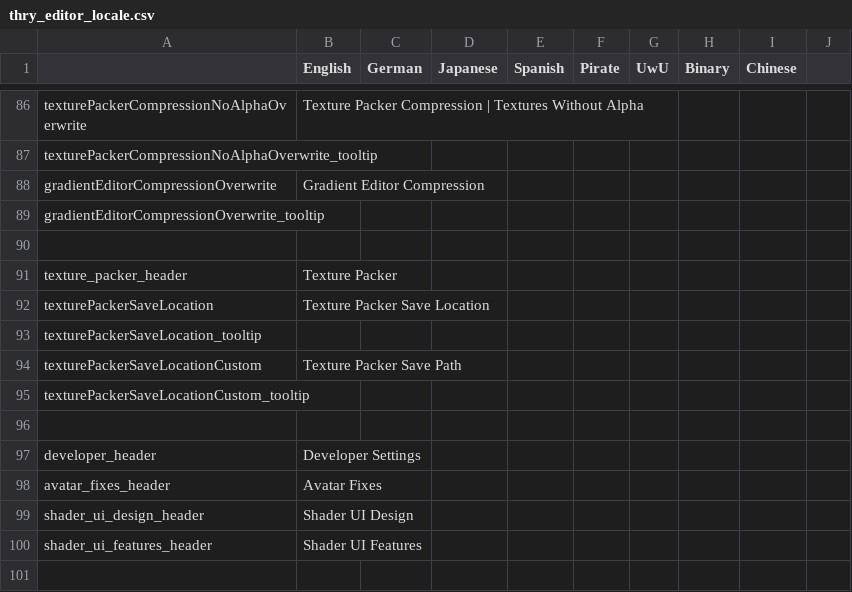
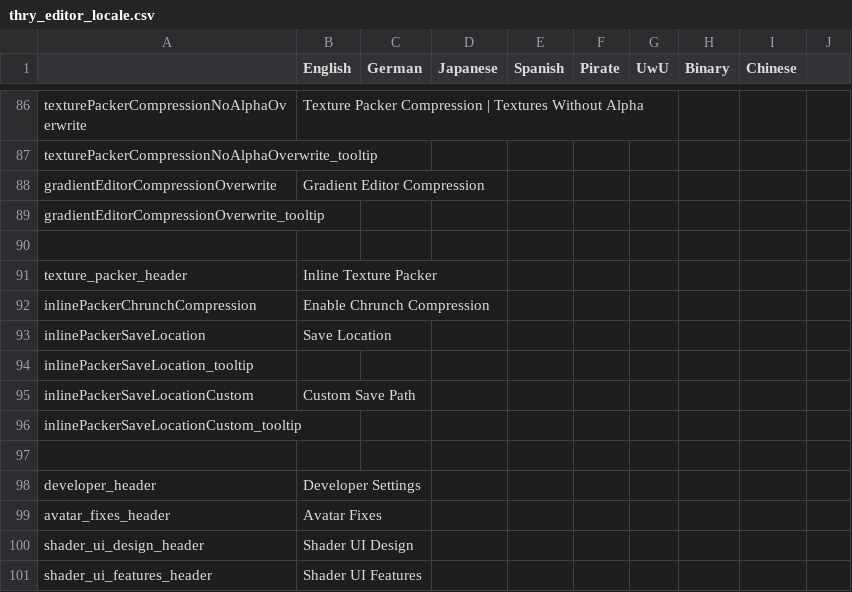
Before and after one commit to Thryrallo/ThryEditor, a CSV file: thry_editor_locale.csv, drawn as a sheet; only a part is shown, gaps mark what is left out.

```diff
--- a/thry_editor_locale.csv
+++ b/thry_editor_locale.csv
@@ -90,7 +90,8 @@ gradientEditorCompressionOverwrite_tooltip,,,,,,,,
 
-texture_packer_header,Texture Packer,,,,,,,,
-texturePackerSaveLocation,Texture Packer Save Location,,,,,,,,
-texturePackerSaveLocation_tooltip,,,,,,,,
-texturePackerSaveLocationCustom,Texture Packer Save Path,,,,,,,,
-texturePackerSaveLocationCustom_tooltip,,,,,,,,
+texture_packer_header,Inline Texture Packer,,,,,,,,
+inlinePackerChrunchCompression,Enable Chrunch Compression,,,,,,,,
+inlinePackerSaveLocation,Save Location,,,,,,,,
+inlinePackerSaveLocation_tooltip,,,,,,,,
+inlinePackerSaveLocationCustom,Custom Save Path,,,,,,,,
+inlinePackerSaveLocationCustom_tooltip,,,,,,,,
 ,,,,,,,,,
```
Also changed, not shown: 3 other files.
